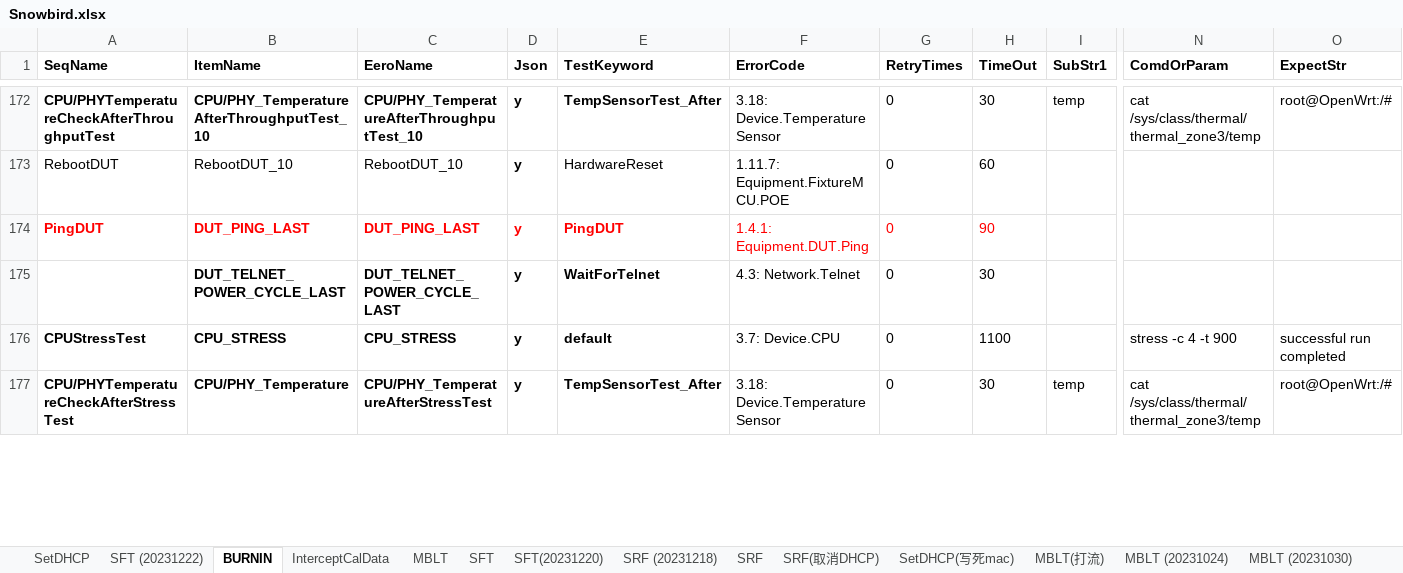
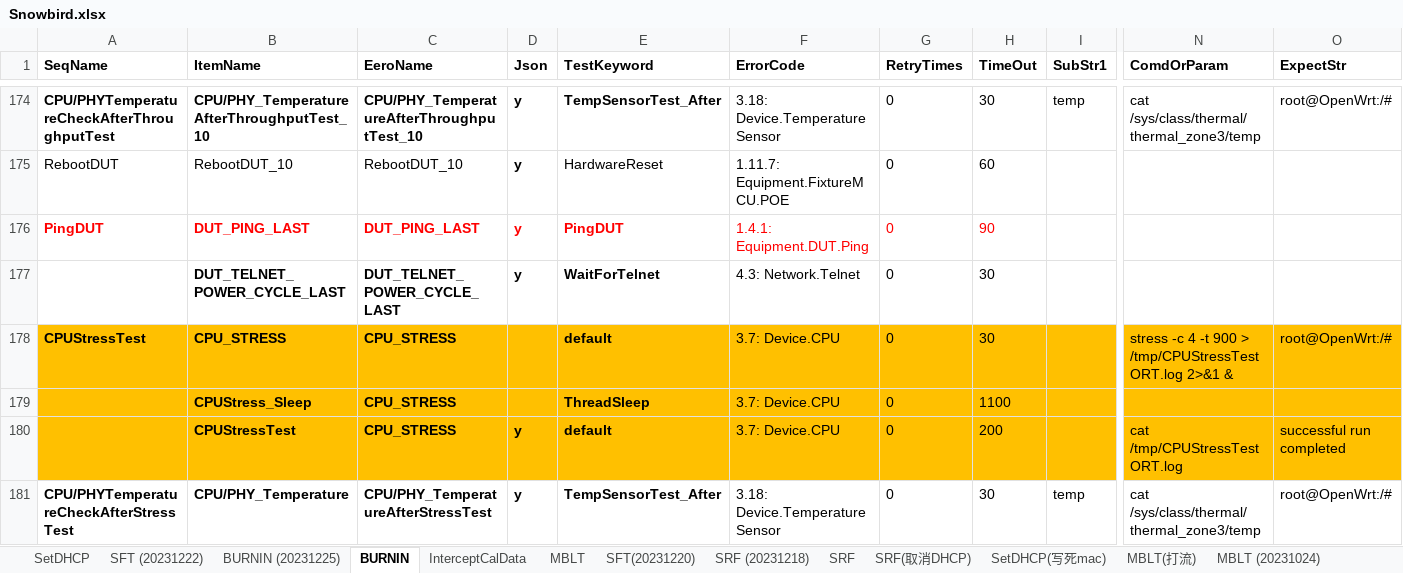
Before and after one commit to JerryXu008/snowbird, an Excel workbook: AutoTestSystem/Config/Snowbird.xlsx, sheet BURNIN, drawn as a sheet; only a part is shown, gaps mark what is left out; values as stored, in another font and other column widths than the file's, no borders; addresses are those after the commit; rows hold the shown columns only; the diff covers the shown part only; the diff names each change by its address in the sheet, - before the commit and + after, or states it on an @@ line.

```diff
--- a/AutoTestSystem/Config/Snowbird.xlsx (sheet BURNIN)
+++ b/AutoTestSystem/Config/Snowbird.xlsx (sheet BURNIN)
+sheet tab: BURNIN (20231225)
-A178:O178 fill: none
+A178:O178 fill: #FFC000
-D178 (Json): y
+D178 (Json): (empty)
-H178 (TimeOut): 1100
+H178 (TimeOut): 30
-N178 (ComdOrParam): stress -c 4 -t 900
+N178 (ComdOrParam): stress -c 4 -t 900 > /tmp/CPUStressTestORT.log 2>&1 &
-O178 (ExpectStr): successful run completed
+O178 (ExpectStr): root@OpenWrt:/#
+row 179:  | CPUStress_Sleep | CPU_STRESS |  | ThreadSleep | 3.7: Device.CPU | 0 | 1100
+row 180:  | CPUStressTest | CPU_STRESS | y | default | 3.7: Device.CPU | 0 | 200 |  | cat /tmp/CPUStressTestORT.log | successful run completed
```
Also changed, not shown: 5 added rows, 1 removed row, 1 moved row, 4 edited cells and cell formats elsewhere in this sheet, sheet Revert, sheet RTT, sheet SFT, sheet SRF, other sheet tabs, 16 other files.
